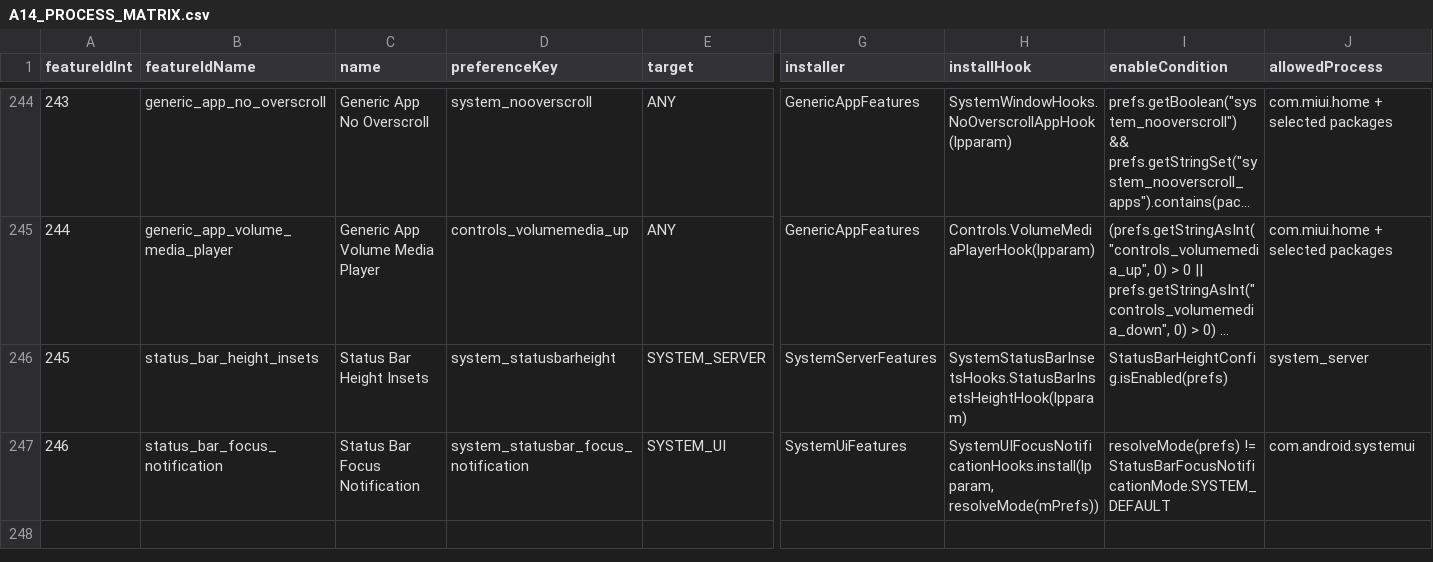
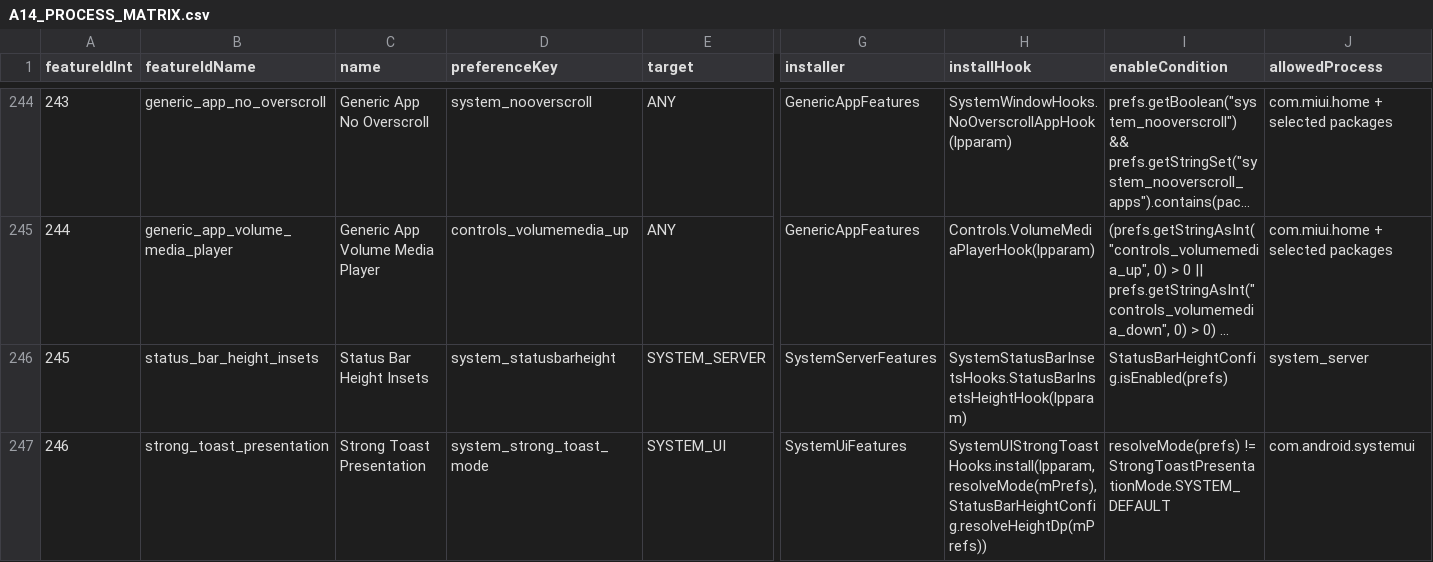
Before and after one commit to tomthenpc/customiuizer-a14, a CSV file: docs/rom-intelligence/A14_PROCESS_MATRIX.csv, drawn as a sheet; only a part is shown, gaps mark what is left out; long unchanged cells end in …; the diff names each change by its address in the sheet, - before the commit and + after, or states it on an @@ line.

Commit message:
fix: target HyperOS strong toast capsule

```diff
--- a/docs/rom-intelligence/A14_PROCESS_MATRIX.csv
+++ b/docs/rom-intelligence/A14_PROCESS_MATRIX.csv
-B247 (featureIdName): status_bar_focus_notification
+B247 (featureIdName): strong_toast_presentation
-C247 (name): Status Bar Focus Notification
+C247 (name): Strong Toast Presentation
-D247 (preferenceKey): system_statusbar_focus_notification
+D247 (preferenceKey): system_strong_toast_mode
-H247 (installHook): SystemUIFocusNotificationHooks.install(lpparam, resolveMode(mPrefs))
+H247 (installHook): SystemUIStrongToastHooks.install(lpparam, resolveMode(mPrefs), StatusBarHeightConfig.resolveHeightDp(mPrefs))
-I247 (enableCondition): resolveMode(prefs) != StatusBarFocusNotificationMode.SYSTEM_DEFAULT
+I247 (enableCondition): resolveMode(prefs) != StrongToastPresentationMode.SYSTEM_DEFAULT
```
Also changed, not shown: 22 other files.
